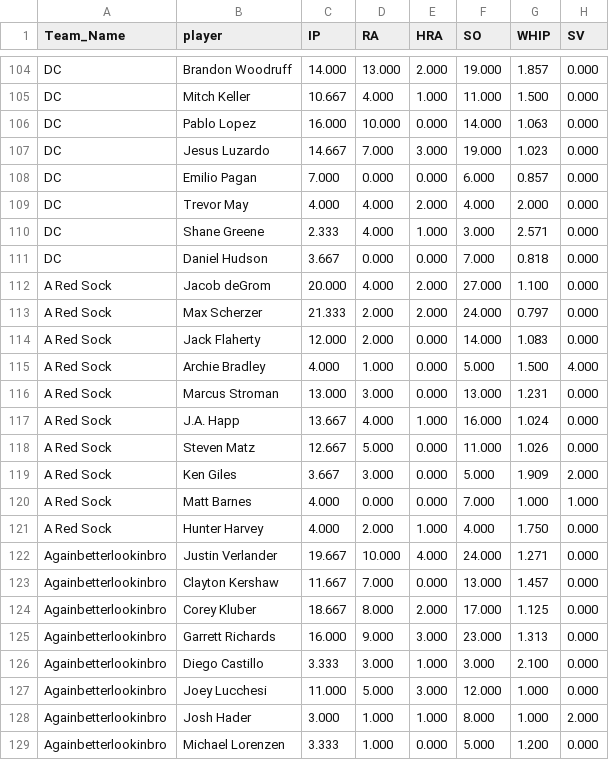
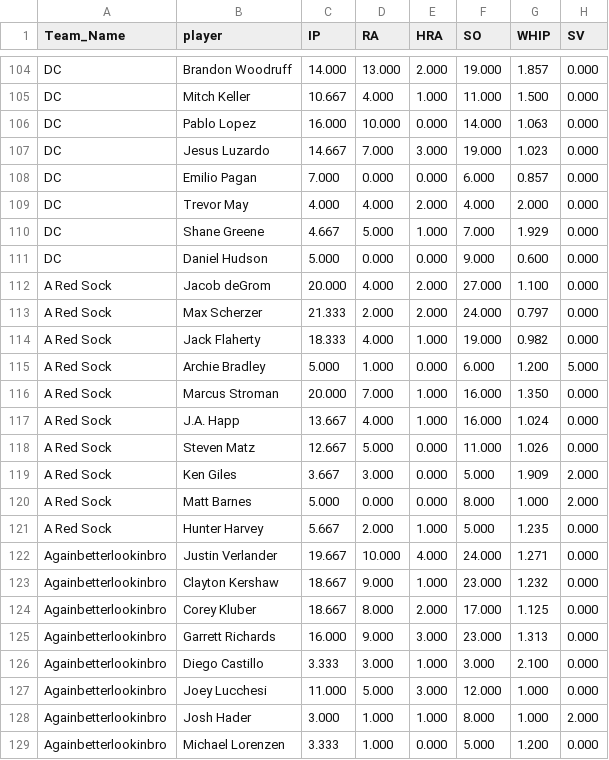
Before and after one commit to far-from-normal/far-from-normal.github.io, a CSV file: pitcher_by_team.csv, drawn as a sheet; only a part is shown, gaps mark what is left out; the diff covers the shown part only.

Commit message:
data refresh

```diff
--- a/pitcher_by_team.csv
+++ b/pitcher_by_team.csv
@@ -109,9 +109,9 @@ DC,Emilio Pagan,7.000,0.000,0.000,6.000,0.857,0.000
 DC,Trevor May,4.000,4.000,2.000,4.000,2.000,0.000
-DC,Shane Greene,2.333,4.000,1.000,3.000,2.571,0.000
-DC,Daniel Hudson,3.667,0.000,0.000,7.000,0.818,0.000
+DC,Shane Greene,4.667,5.000,1.000,7.000,1.929,0.000
+DC,Daniel Hudson,5.000,0.000,0.000,9.000,0.600,0.000
 A Red Sock,Jacob deGrom,20.000,4.000,2.000,27.000,1.100,0.000
 A Red Sock,Max Scherzer,21.333,2.000,2.000,24.000,0.797,0.000
-A Red Sock,Jack Flaherty,12.000,2.000,0.000,14.000,1.083,0.000
-A Red Sock,Archie Bradley,4.000,1.000,0.000,5.000,1.500,4.000
-A Red Sock,Marcus Stroman,13.000,3.000,0.000,13.000,1.231,0.000
+A Red Sock,Jack Flaherty,18.333,4.000,1.000,19.000,0.982,0.000
+A Red Sock,Archie Bradley,5.000,1.000,0.000,6.000,1.200,5.000
+A Red Sock,Marcus Stroman,20.000,7.000,1.000,16.000,1.350,0.000
 A Red Sock,J.A. Happ,13.667,4.000,1.000,16.000,1.024,0.000
@@ -119,6 +119,6 @@ A Red Sock,Steven Matz,12.667,5.000,0.000,11.000,1.026,0.000
 A Red Sock,Ken Giles,3.667,3.000,0.000,5.000,1.909,2.000
-A Red Sock,Matt Barnes,4.000,0.000,0.000,7.000,1.000,1.000
-A Red Sock,Hunter Harvey,4.000,2.000,1.000,4.000,1.750,0.000
+A Red Sock,Matt Barnes,5.000,0.000,0.000,8.000,1.000,2.000
+A Red Sock,Hunter Harvey,5.667,2.000,1.000,5.000,1.235,0.000
 Againbetterlookinbro,Justin Verlander,19.667,10.000,4.000,24.000,1.271,0.000
-Againbetterlookinbro,Clayton Kershaw,11.667,7.000,0.000,13.000,1.457,0.000
+Againbetterlookinbro,Clayton Kershaw,18.667,9.000,1.000,23.000,1.232,0.000
 Againbetterlookinbro,Corey Kluber,18.667,8.000,2.000,17.000,1.125,0.000
```
Also changed, not shown: 125 edited cells elsewhere in this file, batter_by_team.csv, 1 other file.
